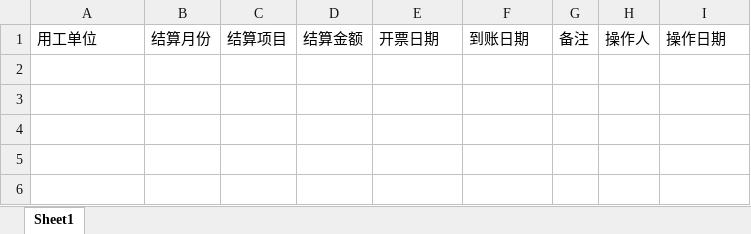
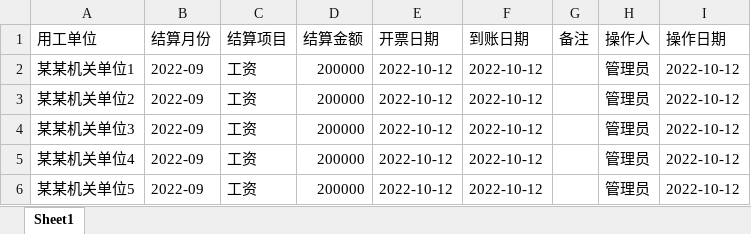
Before and after one commit to cdxuyong/sagaticy, an Excel workbook: HrServiceCenterWeb/Files/单位结算.xlsx, sheet Sheet1, drawn as a sheet; values as stored, in another font and other column widths than the file's, no borders; the diff names each change by its address in the sheet, - before the commit and + after, or states it on an @@ line.

```diff
--- a/HrServiceCenterWeb/Files/单位结算.xlsx (sheet Sheet1)
+++ b/HrServiceCenterWeb/Files/单位结算.xlsx (sheet Sheet1)
+row 2: 某某机关单位1 | 2022-09 | 工资 | 200000 | 2022-10-12 | 2022-10-12 |  | 管理员 | 2022-10-12
+row 3: 某某机关单位2 | 2022-09 | 工资 | 200000 | 2022-10-12 | 2022-10-12 |  | 管理员 | 2022-10-12
+row 4: 某某机关单位3 | 2022-09 | 工资 | 200000 | 2022-10-12 | 2022-10-12 |  | 管理员 | 2022-10-12
+row 5: 某某机关单位4 | 2022-09 | 工资 | 200000 | 2022-10-12 | 2022-10-12 |  | 管理员 | 2022-10-12
+row 6: 某某机关单位5 | 2022-09 | 工资 | 200000 | 2022-10-12 | 2022-10-12 |  | 管理员 | 2022-10-12
```
Also changed, not shown: HrServiceCenterWeb/Files/考勤月报.xlsx, HrServiceCenterWeb/Files/考勤表.xlsx, 31 other files.
